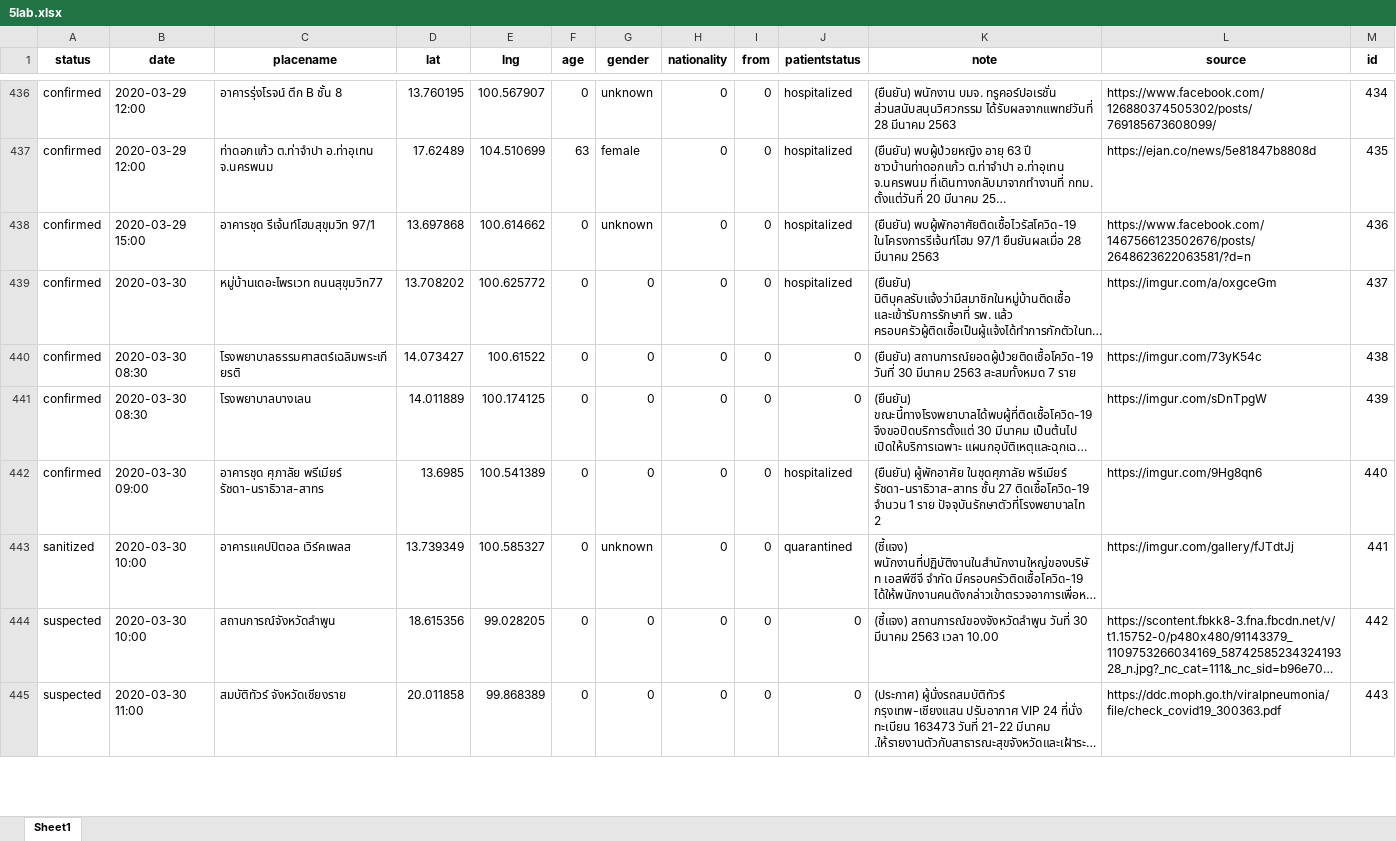
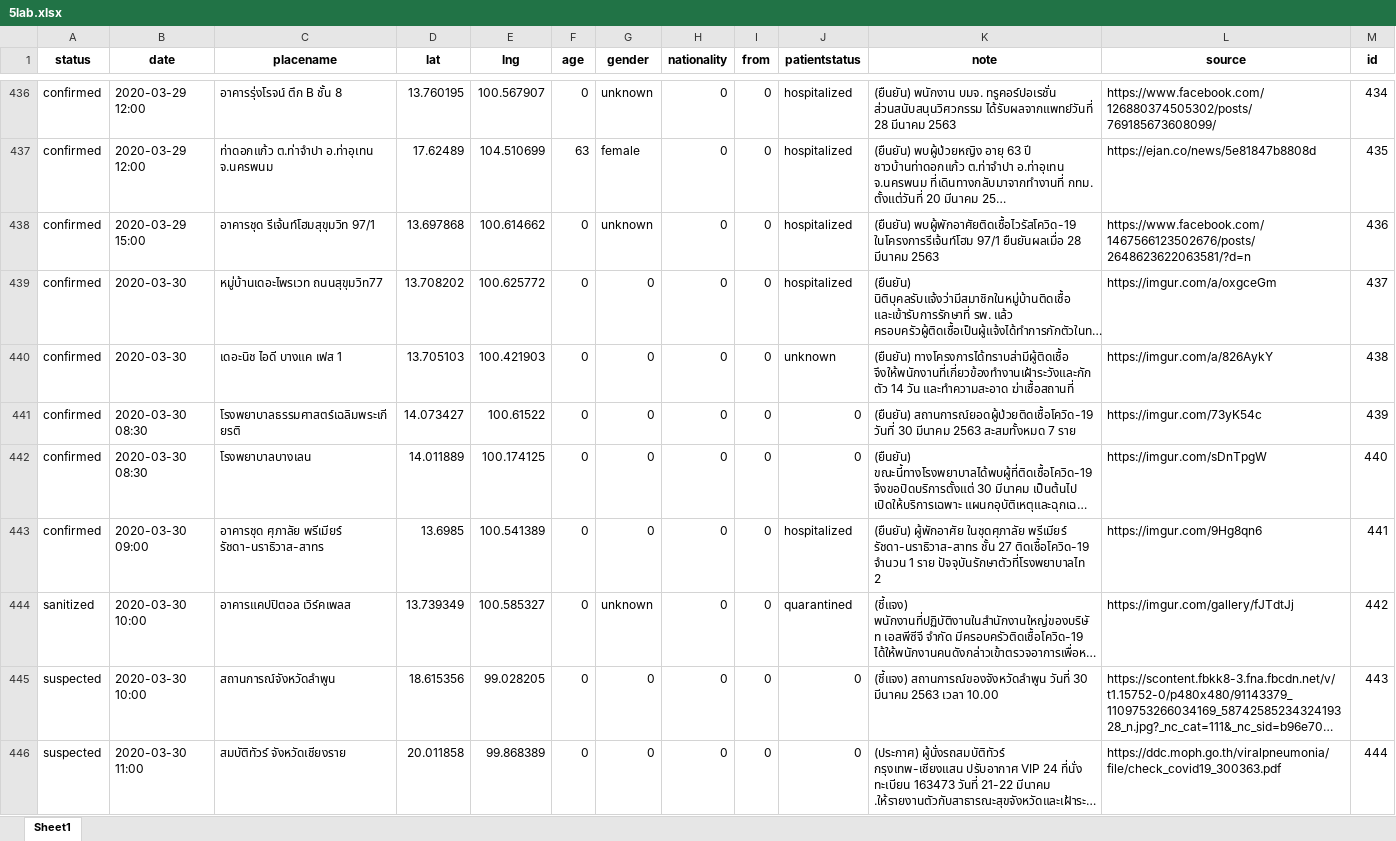
Before and after one commit to COVID19-TCDG/datasets, an Excel workbook: datasets/5lab.xlsx, sheet Sheet1, drawn as a sheet; only a part is shown, gaps mark what is left out; long unchanged cells end in …; values as stored, in another font and other column widths than the file's, no borders; addresses are those after the commit; the diff covers the shown part only; the diff names each change by its address in the sheet, - before the commit and + after, or states it on an @@ line.

```diff
--- a/datasets/5lab.xlsx (sheet Sheet1)
+++ b/datasets/5lab.xlsx (sheet Sheet1)
+row 440: confirmed | 2020-03-30 | เดอะนิช ไอดี บางแค เฟส 1 | 13.705103 | 100.421903 | 0 | 0 | 0 | 0 | unknown | (ยืนยัน) ทางโครงการได้ทราบส่ามีผู้ติดเชื้อ จึงให้พนักงานที่เกี่ยวข้องทำงานเฝ้าระวังและกักตัว 14 วัน และทำความสะอาด ฆ่าเชื้อสถานที่ | https://imgur.com/a/826AykY | 438
-M441 (id): 438
+M441 (id): 439
-M442 (id): 439
+M442 (id): 440
-M443 (id): 440
+M443 (id): 441
-M444 (id): 441
+M444 (id): 442
-M445 (id): 442
+M445 (id): 443
-M446 (id): 443
+M446 (id): 444
```
Also changed, not shown: other rows of this sheet, 2 other files.
